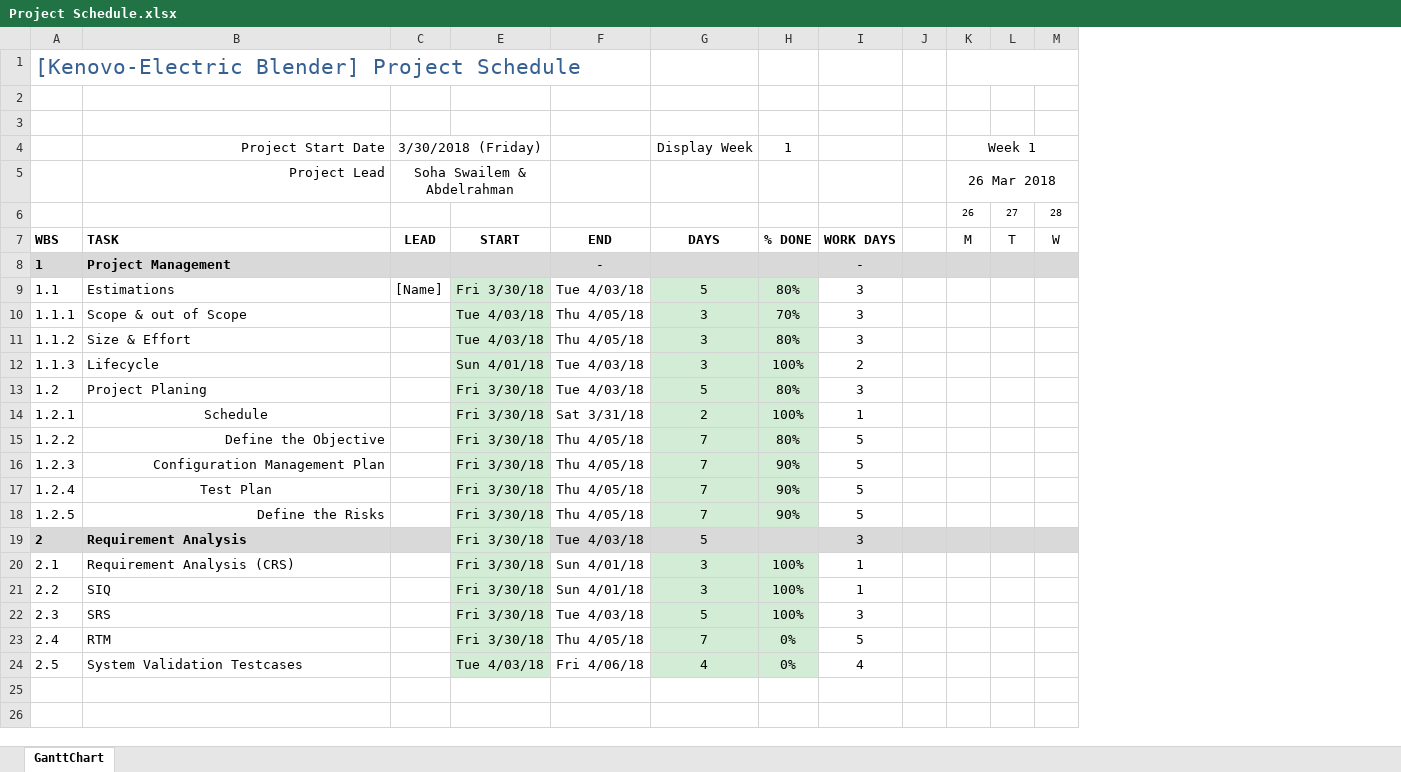
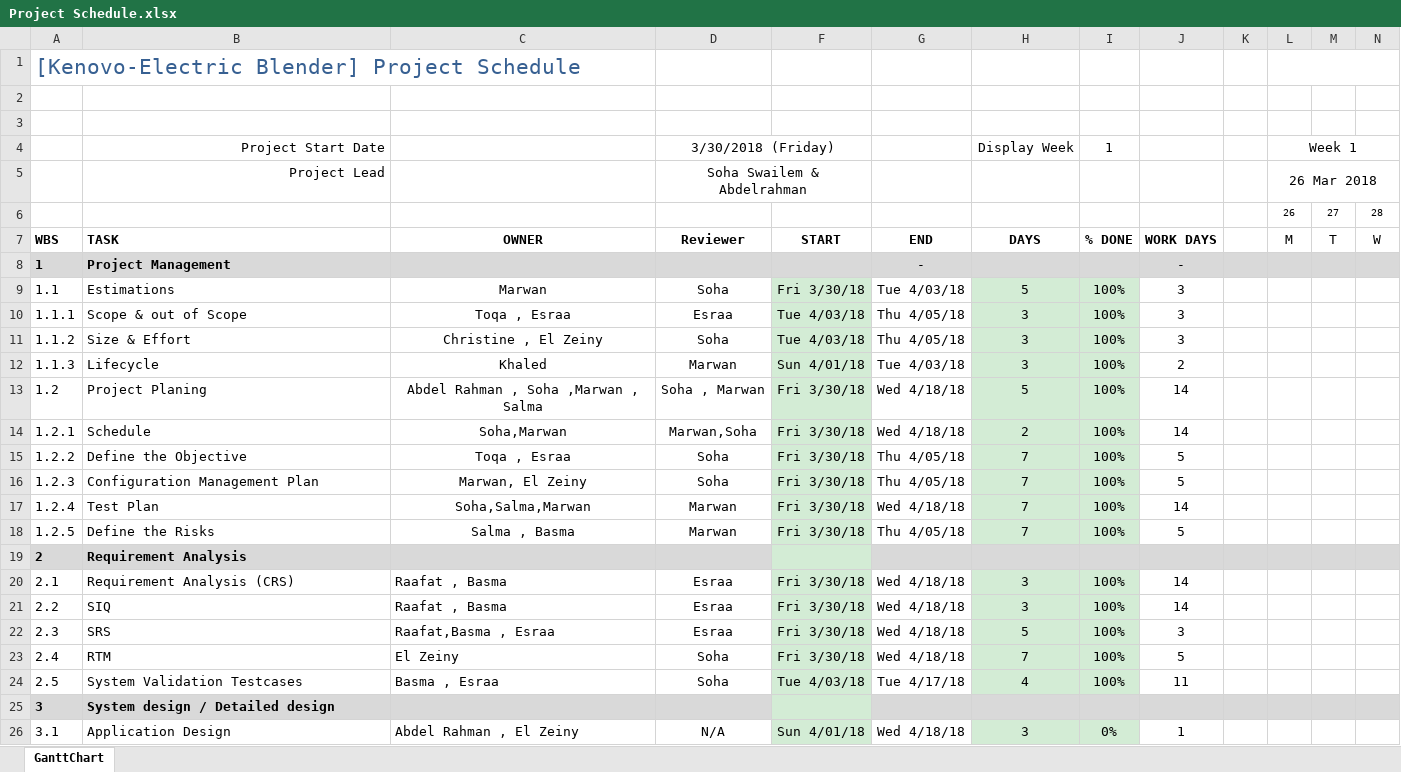
Before and after one commit to ITI-Embedded-QA/Kenovo_ElectricBlender, an Excel workbook: management/Project Schedule.xlsx, sheet GanttChart, drawn as a sheet; only a part is shown; values as stored, in another font and other column widths than the file's, no borders; charts and pictures and conditional formats not drawn; removed rows and columns are numbered as before the commit, all else as after; rows hold the shown columns only; the diff covers the shown part only; the diff names each change by its address in the sheet, - before the commit and + after, or states it on an @@ line.

Commit message:
The Project schedule was updated with weekly tasks to the end of project cycle Updated by : Marwan A. Thabet

```diff
--- a/management/Project Schedule.xlsx (sheet GanttChart)
+++ b/management/Project Schedule.xlsx (sheet GanttChart)
-column C, rows 4-9: 3/30/2018 (Friday) | Soha Swailem & Abdelrahman |  | LEAD |  | [Name]
+column C, rows 7-24: OWNER |  | Marwan | Toqa , Esraa | Christine , El Zeiny | Khaled | Abdel Rahman , Soha ,Marwan , Salma | Soha,Marwan | Toqa , Esraa | Marwan, El Zeiny | Soha,Salma,Marwan | Salma , Basma |  | Raafat , Basma | Raafat , Basma | Raafat,Basma , Esraa | El Zeiny | Basma , Esraa
@@ column D unhidden, rows 4-24: 3/30/2018 (Friday) | Soha Swailem & Abdelrahman |  | Reviewer |  | Soha | Esraa | Soha | Marwan | Soha , Marwan | Marwan,Soha | Soha | Soha | Marwan | Marwan |  | Esraa | Esraa | Esraa | Soha | Soha @@
-I9: 80%
+I9: 100%
-I10: 70%
+I10: 100%
-I11: 80%
+I11: 100%
-G13: Tue 4/03/18
+G13: Wed 4/18/18
-I13: 80%
+I13: 100%
-J13: 3
+J13: 14
-B14 alignment: center
+B14 alignment: left
-G14: Sat 3/31/18
+G14: Wed 4/18/18
-J14: 1
+J14: 14
-B15:B16 alignment: right
+B15:B16 alignment: left
-I15: 80%
+I15: 100%
-I16:I18: 90%
+I16:I18: 100%
-B17 alignment: center
+B17 alignment: left
-G17: Thu 4/05/18
+G17: Wed 4/18/18
-J17: 5
+J17: 14
-B18 alignment: right
+B18 alignment: left
-F19: Fri 3/30/18
+F19: (empty)
-G19: Tue 4/03/18
+G19: (empty)
-H19: 5
+H19: (empty)
-J19: 3
+J19: (empty)
-G20:G21: Sun 4/01/18
+G20:G21: Wed 4/18/18
-J20:J21: 1
+J20:J21: 14
-G22: Tue 4/03/18
+G22: Wed 4/18/18
-G23: Thu 4/05/18
+G23: Wed 4/18/18
-I23:I24: 0%
+I23:I24: 100%
-G24: Fri 4/06/18
+G24: Tue 4/17/18
-J24: 4
+J24: 11
+row 25: 3 | System design / Detailed design
+row 26: 3.1 | Application Design | Abdel Rahman , El Zeiny | N/A | Sun 4/01/18 | Wed 4/18/18 | 3 | 0% | 1
```
Also changed, not shown: 27 added rows elsewhere in this sheet, formulas that keep their value, charts or pictures.
